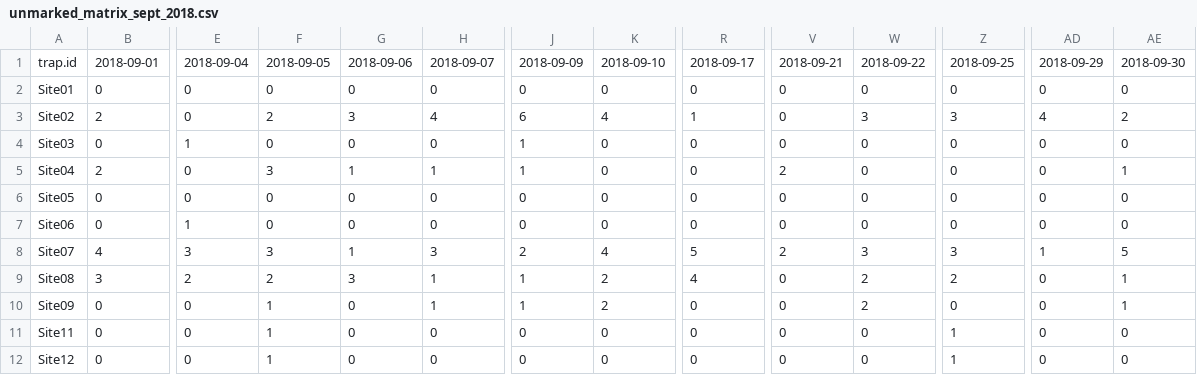
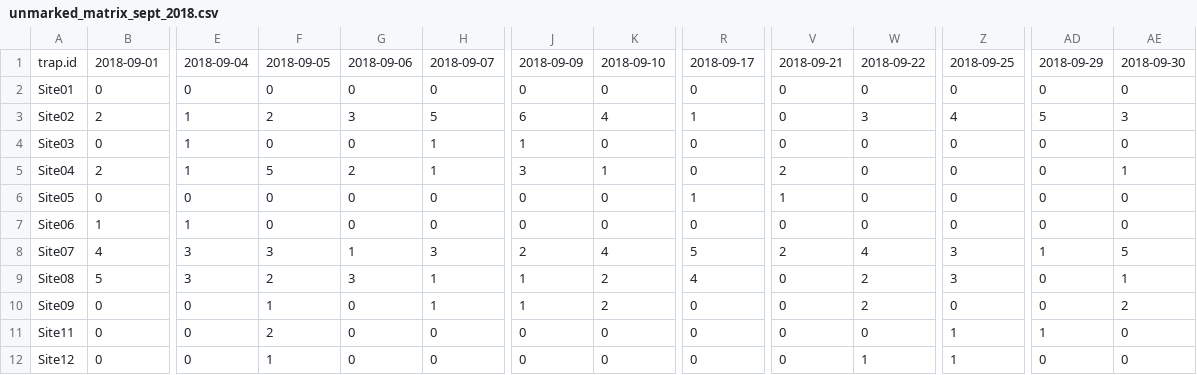
Before and after one commit to andrew-barnas/Oak-Bay-Deer-Density, a CSV file: 1.2 Data Prep/outputs/unmarked_matrix_sept_2018.csv, drawn as a sheet; only a part is shown, gaps mark what is left out; the diff covers the shown part only; the diff names each change by its address in the sheet, - before the commit and + after, or states it on an @@ line.

```diff
--- a/1.2 Data Prep/outputs/unmarked_matrix_sept_2018.csv
+++ b/1.2 Data Prep/outputs/unmarked_matrix_sept_2018.csv
-E3: 0
+E3: 1
-H3: 4
+H3: 5
-Z3: 3
+Z3: 4
-AD3: 4
+AD3: 5
-AE3: 2
+AE3: 3
-H4: 0
+H4: 1
-E5: 0
+E5: 1
-F5: 3
+F5: 5
-G5: 1
+G5: 2
-J5: 1
+J5: 3
-K5: 0
+K5: 1
-R6: 0
+R6: 1
-V6: 0
+V6: 1
-B7: 0
+B7: 1
-W8: 3
+W8: 4
-B9: 3
+B9: 5
-E9: 2
+E9: 3
-Z9: 2
+Z9: 3
-AE10: 1
+AE10: 2
-F11: 1
+F11: 2
-AD11: 0
+AD11: 1
-W12: 0
+W12: 1
```
Also changed, not shown: 103 edited cells elsewhere in this file, 1.2 Data Prep/outputs/unmarked_matrix_fall_2019.csv, 1.2 Data Prep/outputs/unmarked_matrix_sept_2021.csv, 21 other files.
